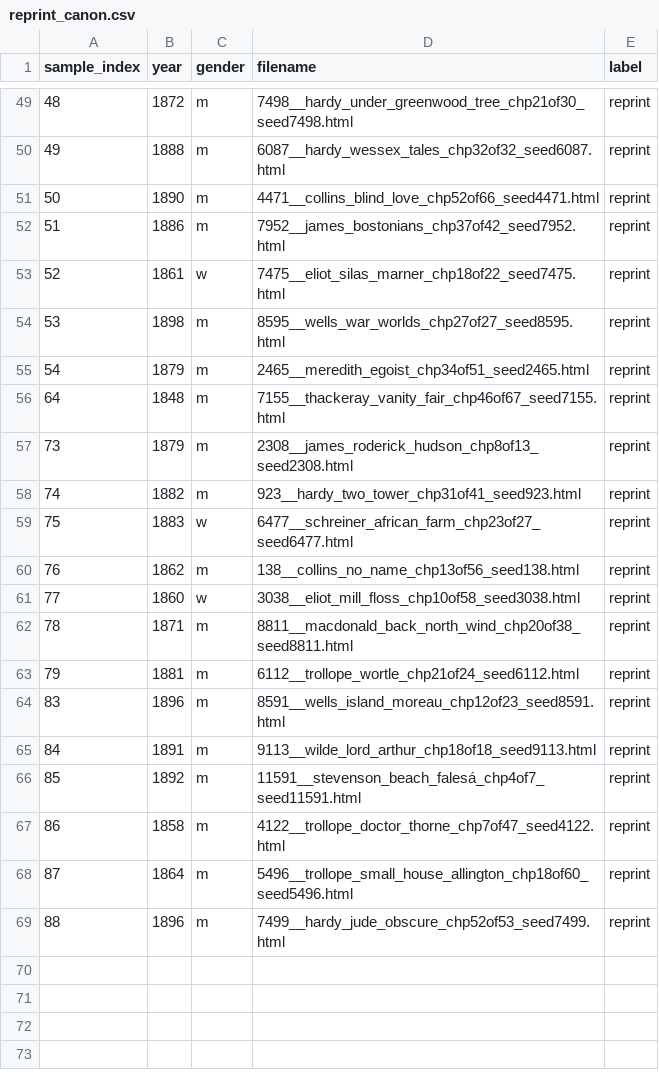
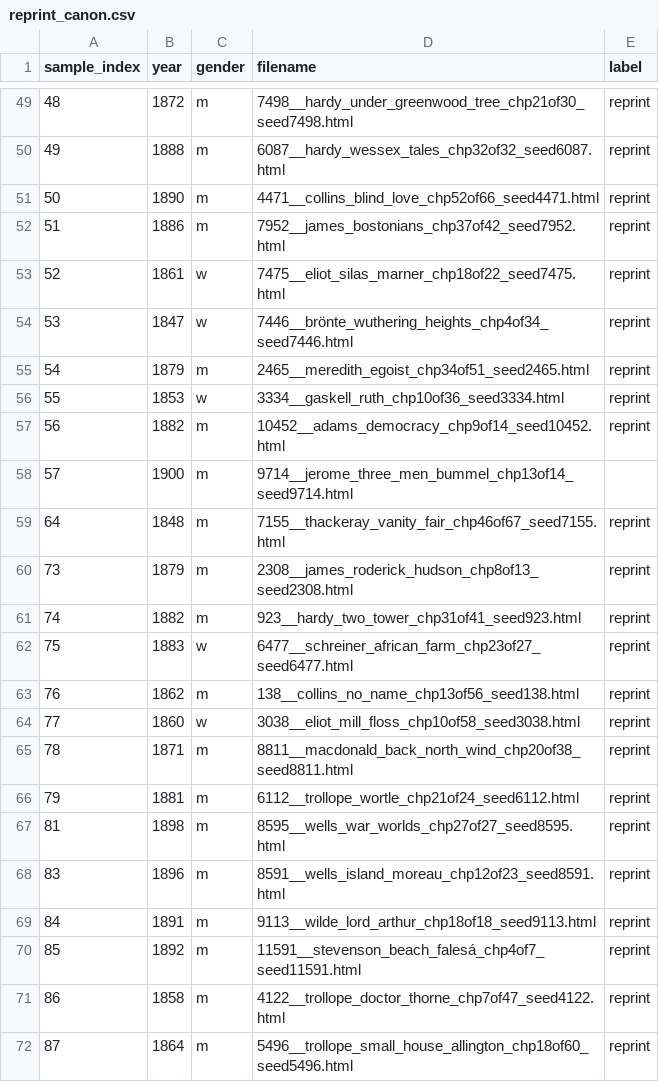
Before and after one commit to ge1789/common-library, a CSV file: reprint_canon.csv, drawn as a sheet; only a part is shown, gaps mark what is left out; the shorter side is filled out with more unchanged rows.

Commit message:
feat: Update metadata for reprint novels

```diff
--- a/reprint_canon.csv
+++ b/reprint_canon.csv
@@ -53,4 +53,7 @@ sample_index,year,gender,filename,label
 52,1861,w,7475__eliot_silas_marner_chp18of22_seed7475.html,reprint
-53,1898,m,8595__wells_war_worlds_chp27of27_seed8595.html,reprint
+53,1847,w,7446__brönte_wuthering_heights_chp4of34_seed7446.html,reprint
 54,1879,m,2465__meredith_egoist_chp34of51_seed2465.html,reprint
+55,1853,w,3334__gaskell_ruth_chp10of36_seed3334.html,reprint
+56,1882,m,10452__adams_democracy_chp9of14_seed10452.html,reprint
+57,1900,m,9714__jerome_three_men_bummel_chp13of14_seed9714.html
 64,1848,m,7155__thackeray_vanity_fair_chp46of67_seed7155.html,reprint
@@ -63,2 +66,3 @@ sample_index,year,gender,filename,label
 79,1881,m,6112__trollope_wortle_chp21of24_seed6112.html,reprint
+81,1898,m,8595__wells_war_worlds_chp27of27_seed8595.html,reprint
 83,1896,m,8591__wells_island_moreau_chp12of23_seed8591.html,reprint
```
